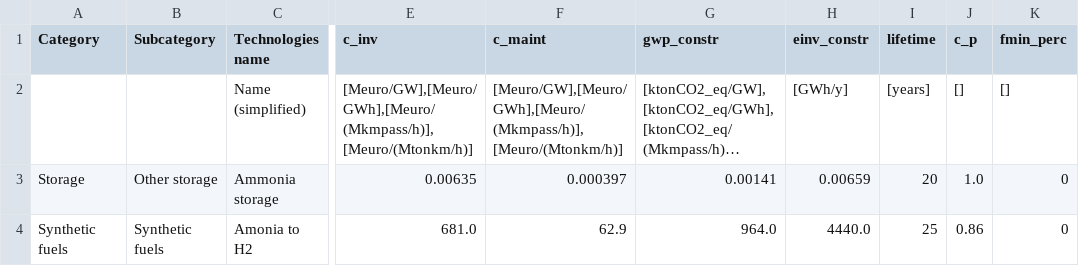
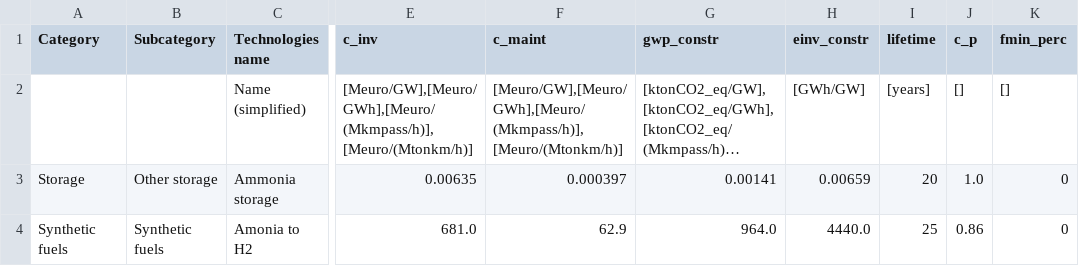
Before and after one commit to energyscope/EnergyScope_multi_criteria, a CSV file: Data/User_data/Technologies.csv, drawn as a sheet; only a part is shown, gaps mark what is left out; long unchanged cells end in …; the diff names each change by its address in the sheet, - before the commit and + after, or states it on an @@ line.

```diff
--- a/Data/User_data/Technologies.csv
+++ b/Data/User_data/Technologies.csv
-H2 (einv_constr): [GWh/y]
+H2 (einv_constr): [GWh/GW]
```
Also changed, not shown: Data/User_data/Resources.csv.
